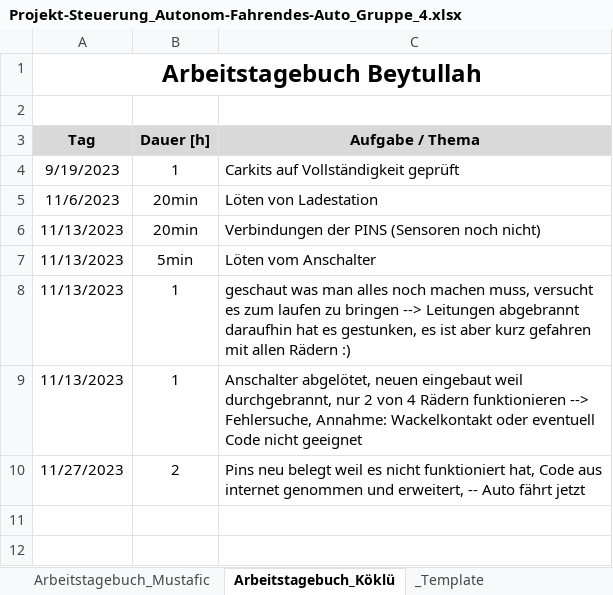
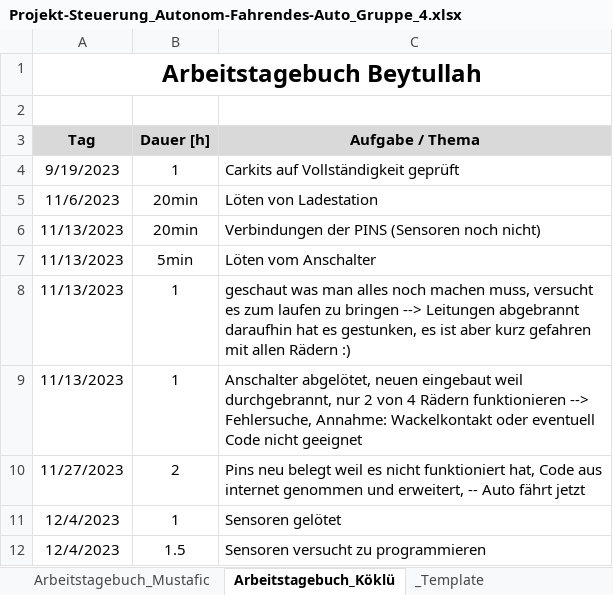
Before and after one commit to jahnhtl/group-04, an Excel workbook: Dokumentation/Projekt-Steuerung_Autonom-Fahrendes-Auto_Gruppe_4.xlsx, sheet Arbeitstagebuch_Köklü, drawn as a sheet; values as stored, in another font and other column widths than the file's, no borders; the diff names each change by its address in the sheet, - before the commit and + after, or states it on an @@ line.

```diff
--- a/Dokumentation/Projekt-Steuerung_Autonom-Fahrendes-Auto_Gruppe_4.xlsx (sheet Arbeitstagebuch_Köklü)
+++ b/Dokumentation/Projekt-Steuerung_Autonom-Fahrendes-Auto_Gruppe_4.xlsx (sheet Arbeitstagebuch_Köklü)
+row 11: 12/4/2023 | 1 | Sensoren gelötet
+row 12: 12/4/2023 | 1.5 | Sensoren versucht zu programmieren
```
Also changed, not shown: sheet PSP - WBS, sheet Arbeitstagebuch_Mustafic, 1 other file.
